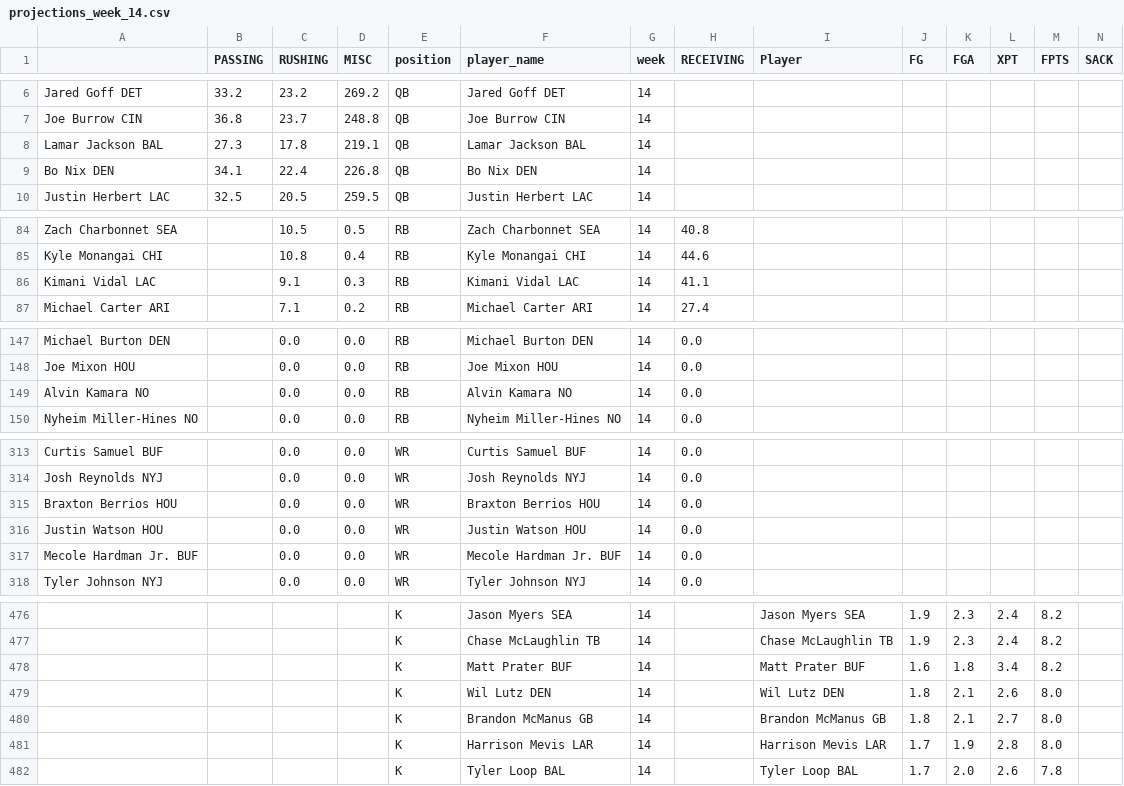
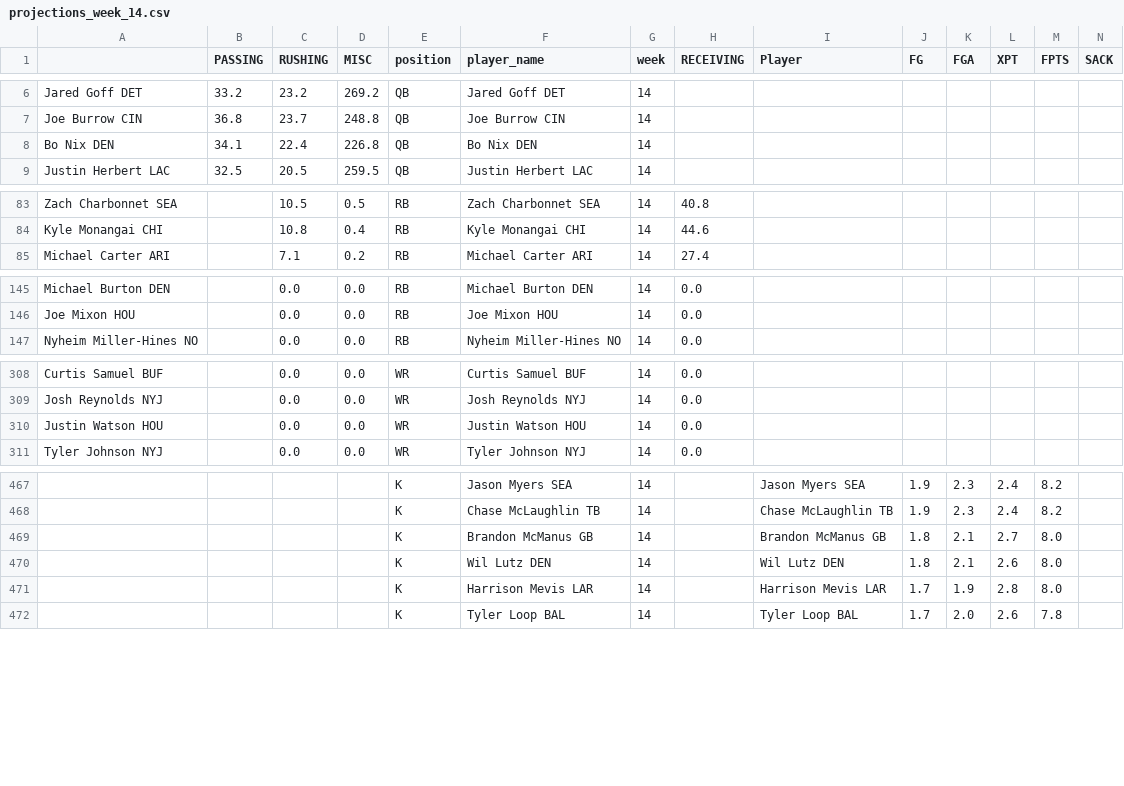
Before and after one commit to msrtliw2/fantasy-lineup-picker, a CSV file: data/projections_week_14.csv, drawn as a sheet; only a part is shown, gaps mark what is left out; removed rows and columns are numbered as before the commit, all else as after; rows hold the shown columns only; the diff covers the shown part only; the diff names each change by its address in the sheet, - before the commit and + after, or states it on an @@ line.

```diff
--- a/data/projections_week_14.csv
+++ b/data/projections_week_14.csv
-row 8: Lamar Jackson BAL | 27.3 | 17.8 | 219.1 | QB | Lamar Jackson BAL | 14
-row 86: Kimani Vidal LAC |  | 9.1 | 0.3 | RB | Kimani Vidal LAC | 14 | 41.1
-row 149: Alvin Kamara NO |  | 0.0 | 0.0 | RB | Alvin Kamara NO | 14 | 0.0
-row 315: Braxton Berrios HOU |  | 0.0 | 0.0 | WR | Braxton Berrios HOU | 14 | 0.0
-row 317: Mecole Hardman Jr. BUF |  | 0.0 | 0.0 | WR | Mecole Hardman Jr. BUF | 14 | 0.0
-row 478:  |  |  |  | K | Matt Prater BUF | 14 |  | Matt Prater BUF | 1.6 | 1.8 | 3.4 | 8.2
@@ row 480 moved to row 469: K @@
```
Also changed, not shown: 4 removed rows and 2 moved rows elsewhere in this file, data/projections_week_11.csv, data/projections_week_16.csv, 14 other files.
